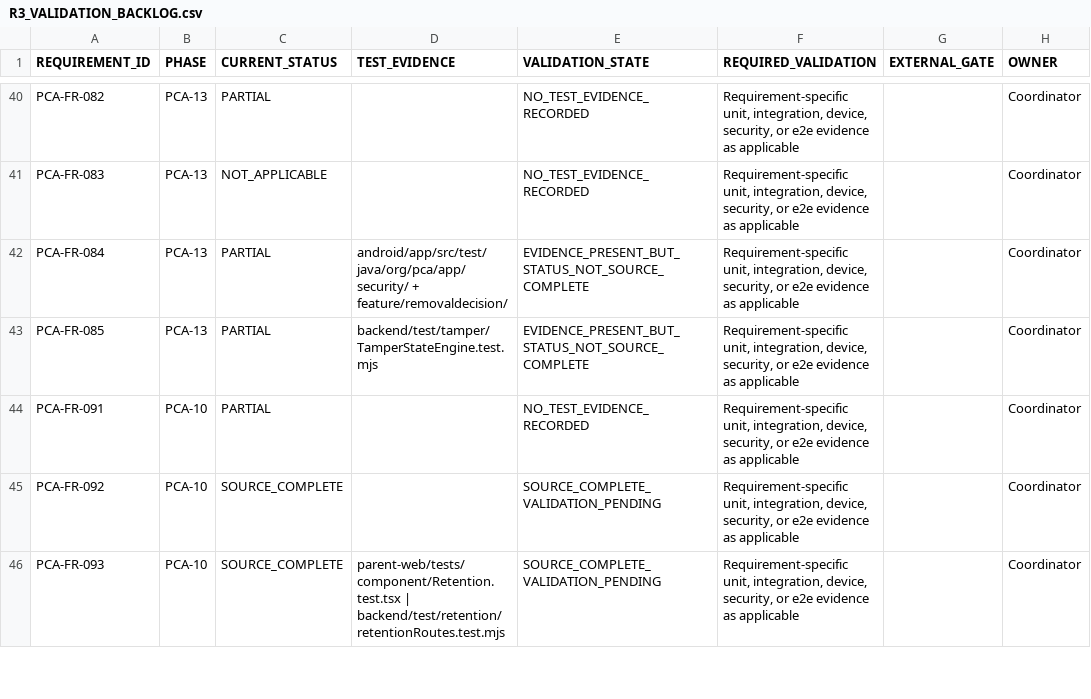
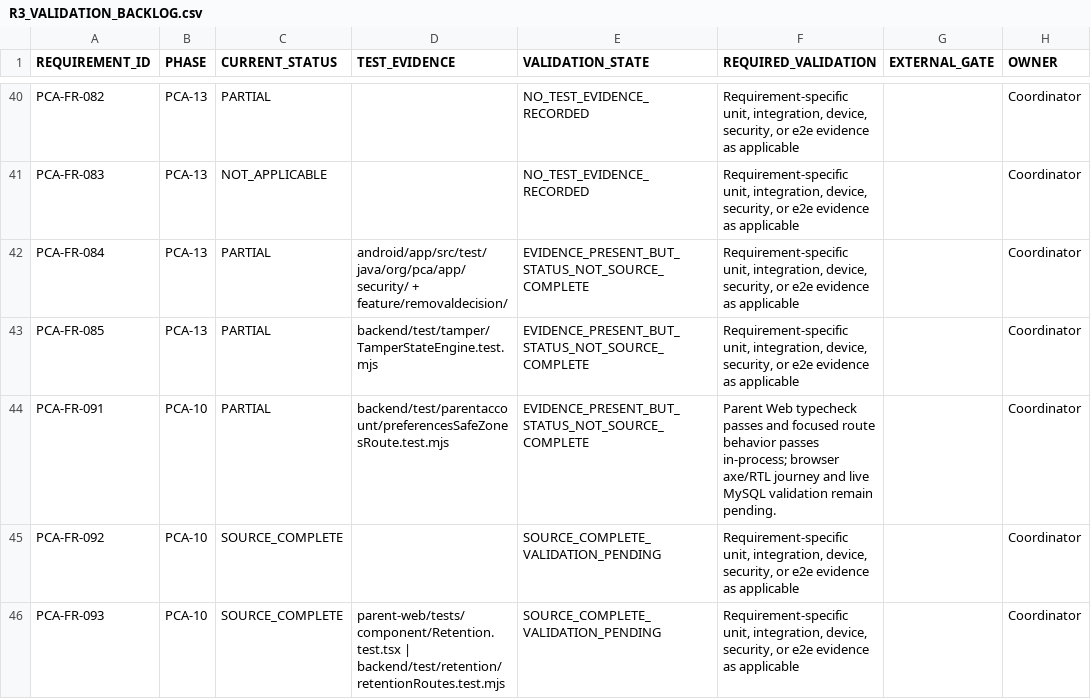
Before and after one commit to mosa-ali/PCA, a CSV file: .agent-runtime/manifests/pca-r3-final/R3_VALIDATION_BACKLOG.csv, drawn as a sheet; only a part is shown, gaps mark what is left out; the diff covers the shown part only.

Commit message:
feat(parent-controls): persist preferences and author safe zones

```diff
--- a/.agent-runtime/manifests/pca-r3-final/R3_VALIDATION_BACKLOG.csv
+++ b/.agent-runtime/manifests/pca-r3-final/R3_VALIDATION_BACKLOG.csv
@@ -43,3 +43,3 @@
 "PCA-FR-085","PCA-13","PARTIAL","backend/test/tamper/TamperStateEngine.test.mjs","EVIDENCE_PRESENT_BUT_STATUS_NOT_SOURCE_COMPLETE","Requirement-specific unit, integration, device, security, or e2e evidence as applicable","","Coordinator"
-"PCA-FR-091","PCA-10","PARTIAL","","NO_TEST_EVIDENCE_RECORDED","Requirement-specific unit, integration, device, security, or e2e evidence as applicable","","Coordinator"
+"PCA-FR-091","PCA-10","PARTIAL","backend/test/parentaccount/preferencesSafeZonesRoute.test.mjs","EVIDENCE_PRESENT_BUT_STATUS_NOT_SOURCE_COMPLETE","Parent Web typecheck passes and focused route behavior passes in-process; browser axe/RTL journey and live MySQL validation remain pending.","","Coordinator"
 "PCA-FR-092","PCA-10","SOURCE_COMPLETE","","SOURCE_COMPLETE_VALIDATION_PENDING","Requirement-specific unit, integration, device, security, or e2e evidence as applicable","","Coordinator"
```
Also changed, not shown: 8 edited cells elsewhere in this file, .agent-runtime/manifests/pca-r3-final/R3_REQUIREMENT_AUDIT.csv, .agent-runtime/manifests/pca-r3-final/R3_SOURCE_BACKLOG.csv, 24 other files.
